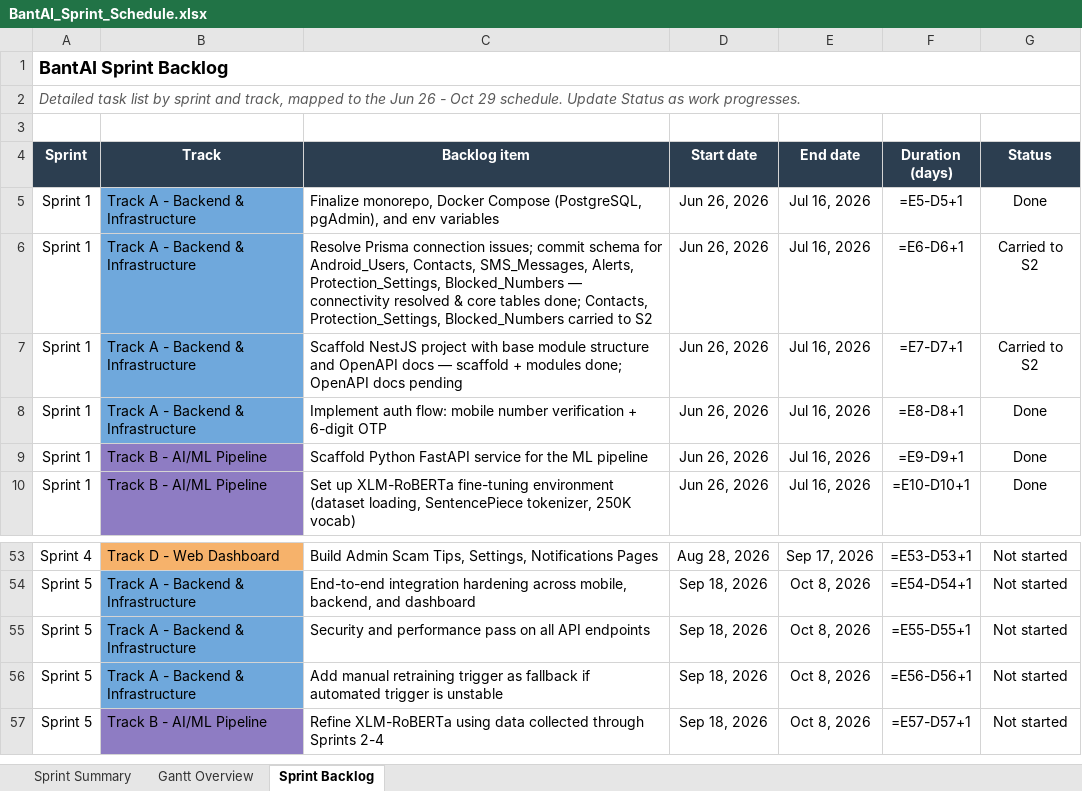
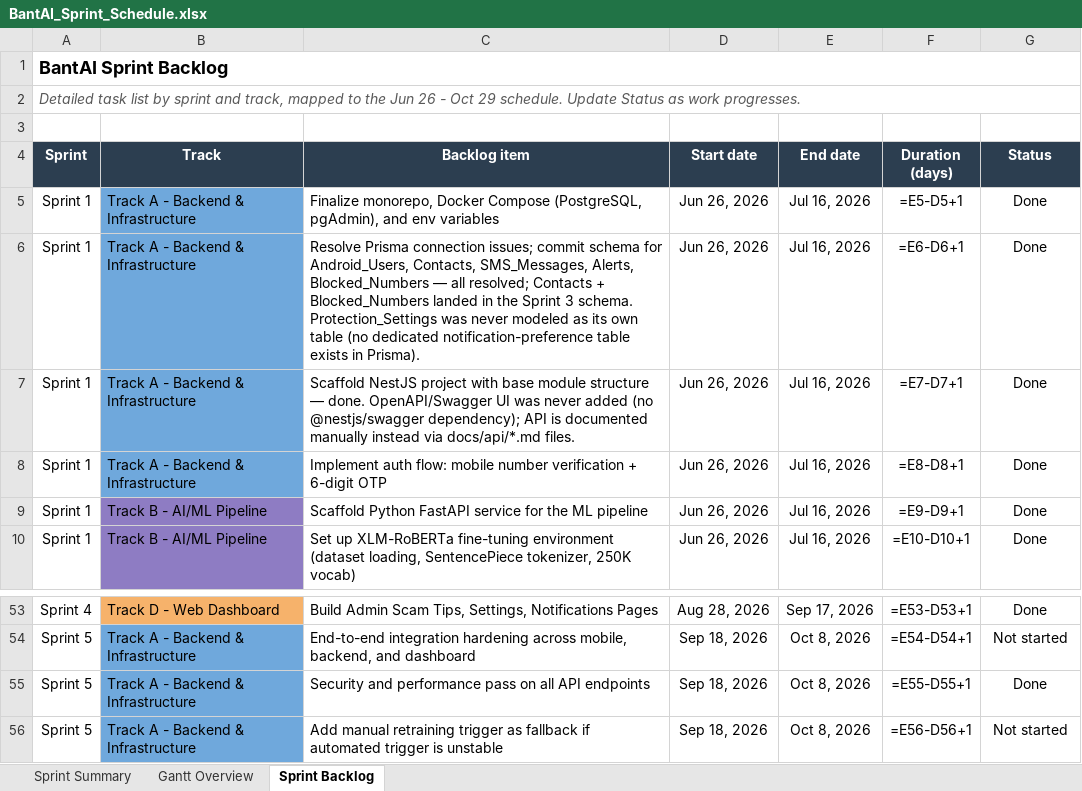
Before and after one commit to gncrlatienza-eng/bantAI, an Excel workbook: docs/development/BantAI_Sprint_Schedule.xlsx, sheet Sprint Backlog, drawn as a sheet; only a part is shown, gaps mark what is left out; the shorter side is filled out with more unchanged rows; values as stored, in another font and other column widths than the file's, no borders; formulas without a stored value are shown as written; the diff covers the shown part only; the diff names each change by its address in the sheet, - before the commit and + after, or states it on an @@ line.

Commit message:
fix(mobile): resolve merge-duplicated alerts/campaigns code, sync WBS/sprint docs

```diff
--- a/docs/development/BantAI_Sprint_Schedule.xlsx (sheet Sprint Backlog)
+++ b/docs/development/BantAI_Sprint_Schedule.xlsx (sheet Sprint Backlog)
-C6 (Backlog item): …SMS_Messages, Alerts, Protection_Settings, Blocked_Numbers — connectivity resolved & core tables done; Contacts, Protection_Settings, Blocked_Numbers carried to S2
+C6 (Backlog item): …SMS_Messages, Alerts, Blocked_Numbers — all resolved; Contacts + Blocked_Numbers landed in the Sprint 3 schema. Protection_Settings was never modeled as its own table (no dedicated notification-preference table exists in Prisma).
-G6:G7 (Status): Carried to S2
+G6:G7 (Status): Done
-C7 (Backlog item): …module structure and OpenAPI docs — scaffold + modules done; OpenAPI docs pending
+C7 (Backlog item): …module structure — done. OpenAPI/Swagger UI was never added (no @nestjs/swagger dependency); API is documented manually instead via docs/api/*.md files.
-G53 (Status): Not started
+G53 (Status): Done
-G55 (Status): Not started
+G55 (Status): Done
```
Also changed, not shown: 29 edited cells elsewhere in this sheet, sheet Sprint Summary, sheet Gantt Overview, docs/development/BantAI_WBS.xlsx, 13 other files.
